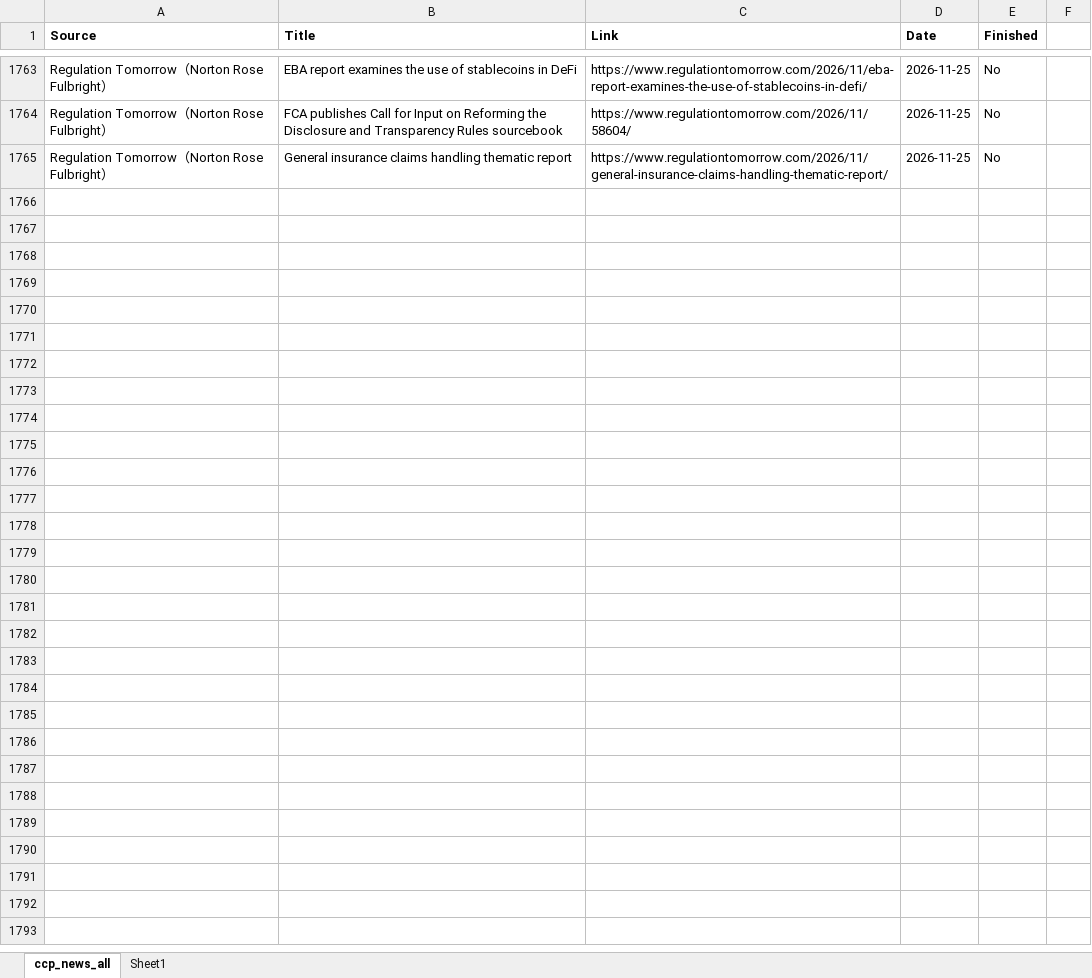
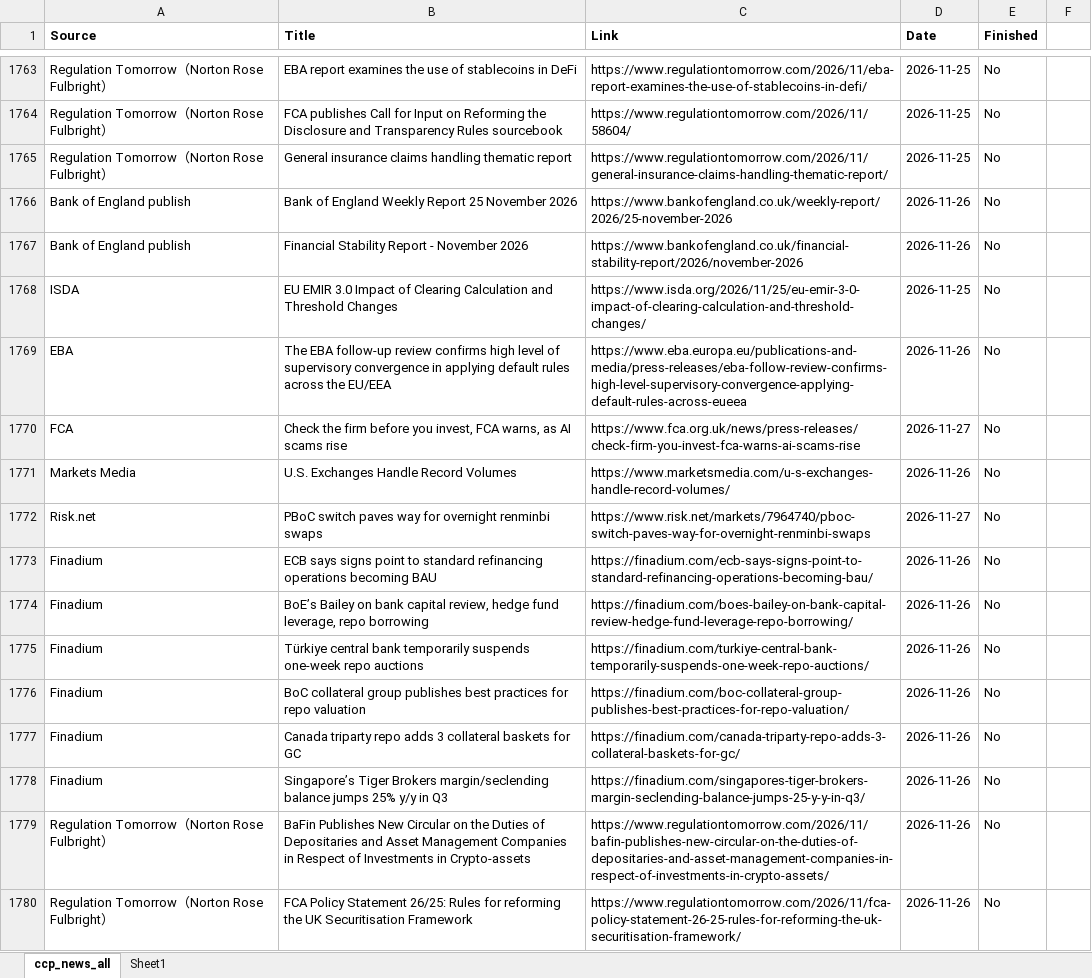
Before and after one commit to Haoxi-Z/ccp-brief-archive, an Excel workbook: data/ccp_news_all.xlsx, sheet ccp_news_all, drawn as a sheet; only a part is shown, gaps mark what is left out; values as stored, in another font and other column widths than the file's, no borders; the diff names each change by its address in the sheet, - before the commit and + after, or states it on an @@ line.

```diff
--- a/data/ccp_news_all.xlsx (sheet ccp_news_all)
+++ b/data/ccp_news_all.xlsx (sheet ccp_news_all)
+row 1766: Bank of England publish | Bank of England Weekly Report 25 November 2026 | https://www.bankofengland.co.uk/weekly-report/2026/25-november-2026 | 2026-11-26 | No
+row 1767: Bank of England publish | Financial Stability Report - November 2026 | https://www.bankofengland.co.uk/financial-stability-report/2026/november-2026 | 2026-11-26 | No
+row 1768: ISDA | EU EMIR 3.0 Impact of Clearing Calculation and Threshold Changes | https://www.isda.org/2026/11/25/eu-emir-3-0-impact-of-clearing-calculation-and-threshold-changes/ | 2026-11-25 | No
+row 1769: EBA | The EBA follow-up review confirms high level of supervisory convergence in applying default rules across the EU/EEA | https://www.eba.europa.eu/publications-and-media/press-releases/eba-follow-review-confirms-high-level-supervisory-convergence-applying-default-rules-across-eueea | 2026-11-26 | No
+row 1770: FCA | Check the firm before you invest, FCA warns, as AI scams rise | https://www.fca.org.uk/news/press-releases/check-firm-you-invest-fca-warns-ai-scams-rise | 2026-11-27 | No
+row 1771: Markets Media | U.S. Exchanges Handle Record Volumes | https://www.marketsmedia.com/u-s-exchanges-handle-record-volumes/ | 2026-11-26 | No
+row 1772: Risk.net | PBoC switch paves way for overnight renminbi swaps | https://www.risk.net/markets/7964740/pboc-switch-paves-way-for-overnight-renminbi-swaps | 2026-11-27 | No
+row 1773: Finadium | ECB says signs point to standard refinancing operations becoming BAU | https://finadium.com/ecb-says-signs-point-to-standard-refinancing-operations-becoming-bau/ | 2026-11-26 | No
+row 1774: Finadium | BoE’s Bailey on bank capital review, hedge fund leverage, repo borrowing | https://finadium.com/boes-bailey-on-bank-capital-review-hedge-fund-leverage-repo-borrowing/ | 2026-11-26 | No
+row 1775: Finadium | Türkiye central bank temporarily suspends one-week repo auctions | https://finadium.com/turkiye-central-bank-temporarily-suspends-one-week-repo-auctions/ | 2026-11-26 | No
+row 1776: Finadium | BoC collateral group publishes best practices for repo valuation | https://finadium.com/boc-collateral-group-publishes-best-practices-for-repo-valuation/ | 2026-11-26 | No
+row 1777: Finadium | Canada triparty repo adds 3 collateral baskets for GC | https://finadium.com/canada-triparty-repo-adds-3-collateral-baskets-for-gc/ | 2026-11-26 | No
+row 1778: Finadium | Singapore’s Tiger Brokers margin/seclending balance jumps 25% y/y in Q3 | https://finadium.com/singapores-tiger-brokers-margin-seclending-balance-jumps-25-y-y-in-q3/ | 2026-11-26 | No
+row 1779: Regulation Tomorrow（Norton Rose Fulbright） | BaFin Publishes New Circular on the Duties of Depositaries and Asset Management Companies in Respect of Investments in Crypto-assets | https://www.regulationtomorrow.com/2026/11/bafin-publishes-new-circular-on-the-duties-of-depositaries-and-asset-management-companies-in-respect-of-investments-in-crypto-assets/ | 2026-11-26 | No
+row 1780: Regulation Tomorrow（Norton Rose Fulbright） | FCA Policy Statement 26/25: Rules for reforming the UK Securitisation Framework | https://www.regulationtomorrow.com/2026/11/fca-policy-statement-26-25-rules-for-reforming-the-uk-securitisation-framework/ | 2026-11-26 | No
```
